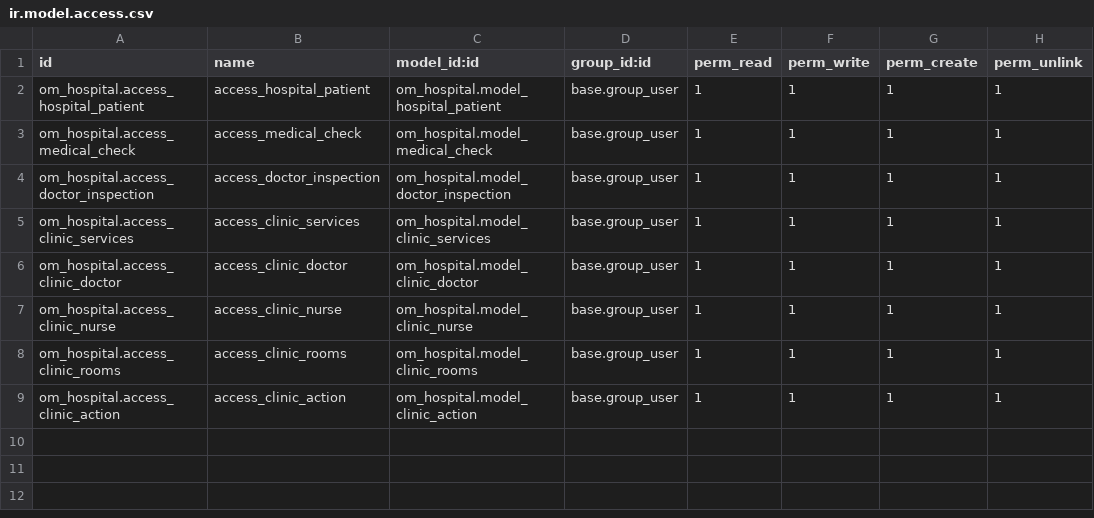
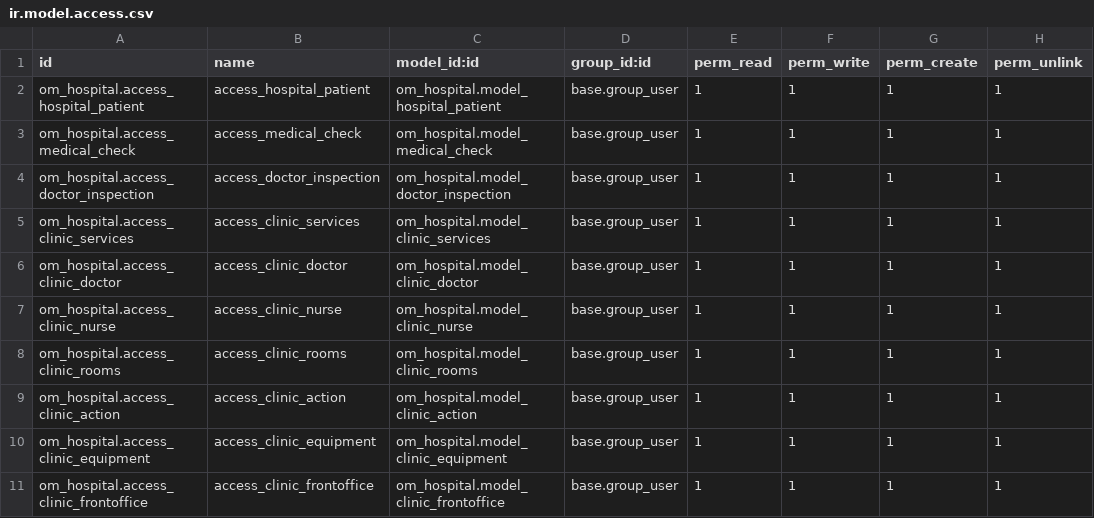
Before and after one commit to JasonNohea/HIS, a CSV file: om_hospital/security/ir.model.access.csv, drawn as a sheet.

```diff
--- a/om_hospital/security/ir.model.access.csv
+++ b/om_hospital/security/ir.model.access.csv
@@ -9 +9,3 @@ om_hospital.access_clinic_rooms,access_clinic_rooms,om_hospital.model_clinic_roo
 om_hospital.access_clinic_action,access_clinic_action,om_hospital.model_clinic_action,base.group_user,1,1,1,1
+om_hospital.access_clinic_equipment,access_clinic_equipment,om_hospital.model_clinic_equipment,base.group_user,1,1,1,1
+om_hospital.access_clinic_frontoffice,access_clinic_frontoffice,om_hospital.model_clinic_frontoffice,base.group_user,1,1,1,1
```
Also changed, not shown: 17 other files.
